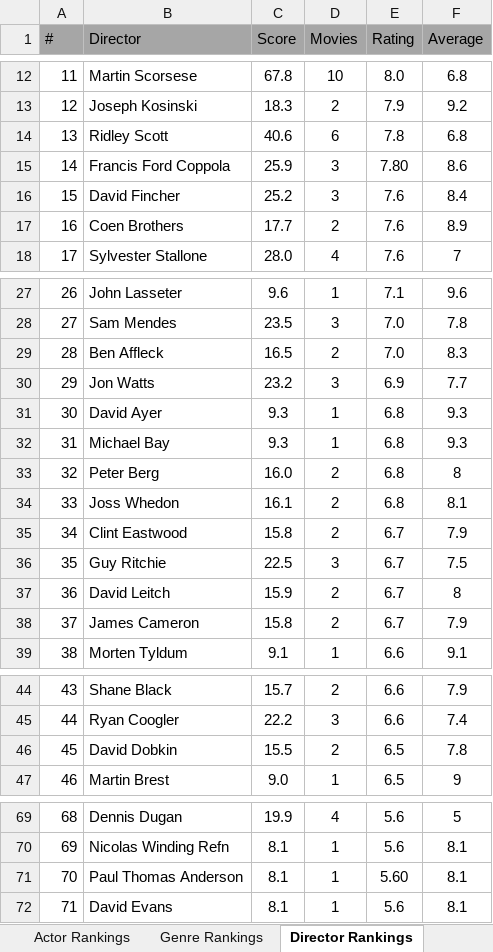
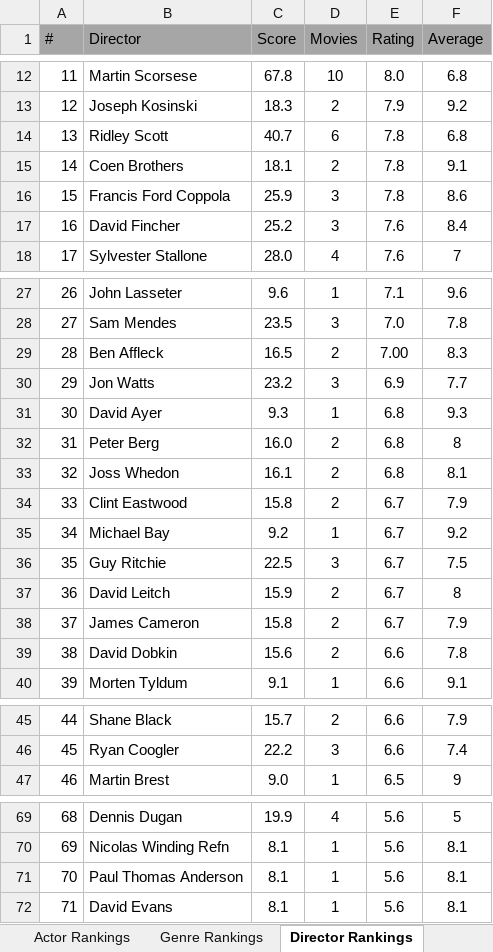
Before and after one commit to TylerGrossi/Movie-Rankings, an Excel workbook: Movies Ranks.xlsm, sheet Director Rankings, drawn as a sheet; only a part is shown, gaps mark what is left out; values as stored, in another font and other column widths than the file's, no borders; charts and pictures not drawn; removed rows and columns are numbered as before the commit, all else as after; the diff covers the shown part only; the diff names each change by its address in the sheet, - before the commit and + after, or states it on an @@ line.

Commit message:
Refactor director handling in enrich_ratings_api and enrich_watchlist_api
- Updated director extraction logic to group known directing duos under a single name.
- Replaced `get_first_director` with `get_director` in both APIs to accommodate the new grouping.
- Enhanced director name normalization in predicted_score_model to handle spelling variations and accents.
- Implemented a mapping function for director and actor names to improve score accuracy based on normalized names.

```diff
--- a/Movies Ranks.xlsm (sheet Director Rankings)
+++ b/Movies Ranks.xlsm (sheet Director Rankings)
-C14 (Score): 40.6
+C14 (Score): 40.7
+row 15: 14 | Coen Brothers | 18.1 | 2 | 7.8 | 9.1
@@ column A (#) renumbered between rows 16 and 46 @@
-E16 (Rating): 7.80
+E16 (Rating): 7.8
-row 17: 16 | Coen Brothers | 17.7 | 2 | 7.6 | 8.9
-E29 (Rating): 7.0
+E29 (Rating): 7.00
-row 32: 31 | Michael Bay | 9.3 | 1 | 6.8 | 9.3
+row 35: 34 | Michael Bay | 9.2 | 1 | 6.7 | 9.2
+row 39: 38 | David Dobkin | 15.6 | 2 | 6.6 | 7.8
-row 46: 45 | David Dobkin | 15.5 | 2 | 6.5 | 7.8
-E71 (Rating): 5.60
+E71 (Rating): 5.6
```
Also changed, not shown: 13 edited cells elsewhere in this sheet, sheet Actor Rankings, sheet Movie Rankings, sheet Genre Rankings, formulas that keep their value, 7 other files.
